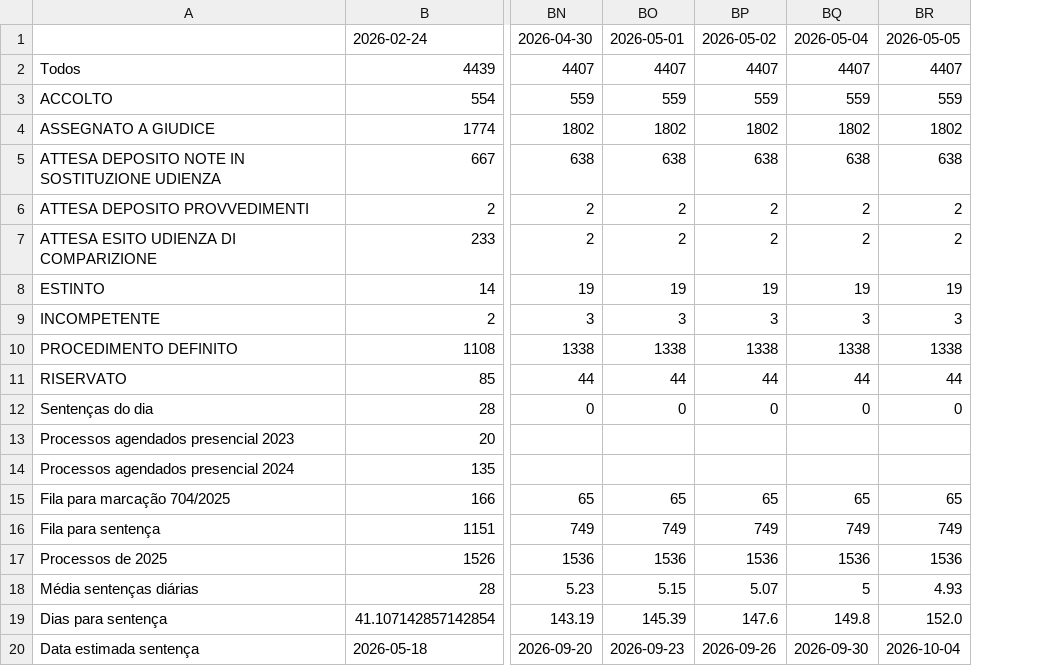
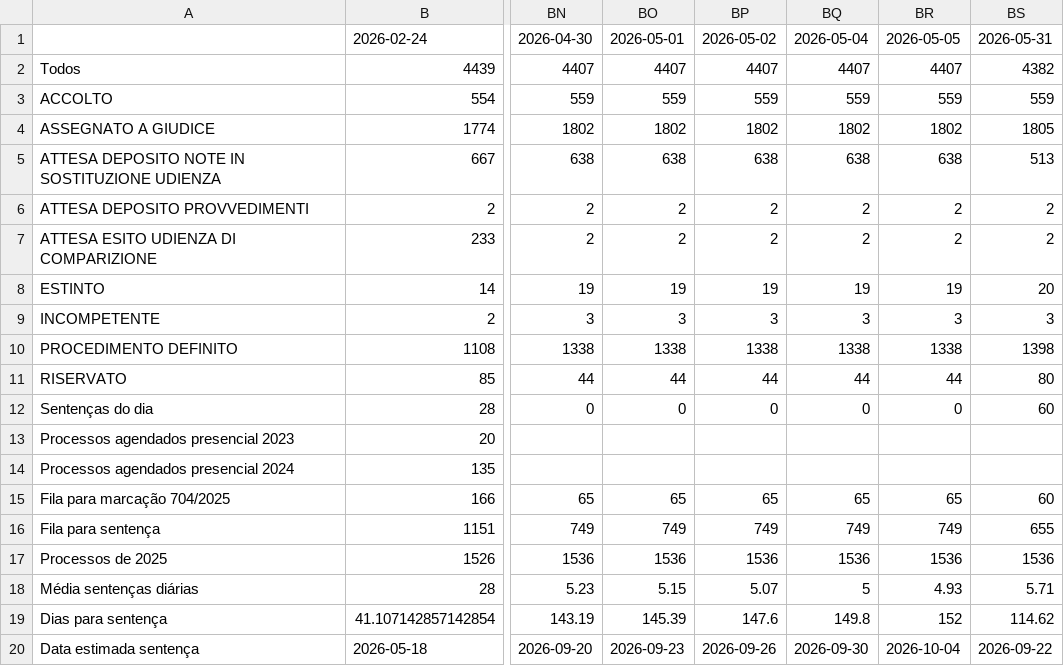
Before and after one commit to rvbergamin/CONITA_DASHBOARD_URL, a CSV file: docs/historico_giuriolo.csv, drawn as a sheet; only a part is shown, gaps mark what is left out; the diff names each change by its address in the sheet, - before the commit and + after, or states it on an @@ line.

Commit message:
Atualiza dashboard Giuriolo: docs/historico_giuriolo.csv

```diff
--- a/docs/historico_giuriolo.csv
+++ b/docs/historico_giuriolo.csv
+column BS, rows 1-20: 2026-05-31 | 4382 | 559 | 1805 | 513 | 2 | 2 | 20 | 3 | 1398 | 80 | 60 |  |  | 60 | 655 | 1536 | 5.71 | 114.62 | 2026-09-22
-BR19: 152.0
+BR19: 152
```
